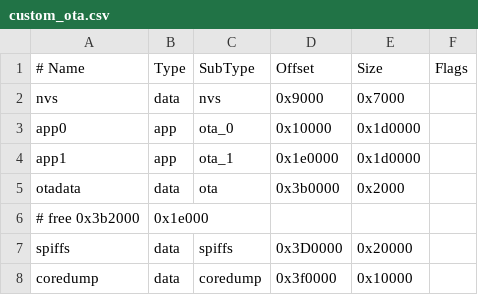
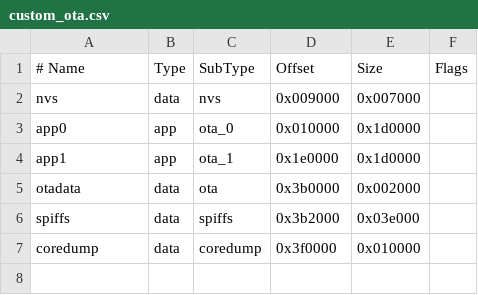
Before and after one commit to jpmv27/OpenMQTTGateway, a CSV file: partitions/custom_ota.csv, drawn as a sheet.

Commit message:
Update custom OTA partitions to enlarge SPIFFS

```diff
--- a/partitions/custom_ota.csv
+++ b/partitions/custom_ota.csv
@@ -1,8 +1,7 @@
 # Name,   Type, SubType, Offset,  Size, Flags
-nvs,      data, nvs,     0x9000,  0x7000,
-app0,     app,  ota_0,   0x10000, 0x1d0000,
+nvs,      data, nvs,     0x009000,0x007000,
+app0,     app,  ota_0,   0x010000,0x1d0000,
 app1,     app,  ota_1,   0x1e0000,0x1d0000,
-otadata,  data, ota,     0x3b0000,0x2000,
-#         free           0x3b2000,0x1e000,
-spiffs,   data, spiffs,  0x3D0000,0x20000,
-coredump, data, coredump,0x3f0000,0x10000,
+otadata,  data, ota,     0x3b0000,0x002000,
+spiffs,   data, spiffs,  0x3b2000,0x03e000,
+coredump, data, coredump,0x3f0000,0x010000,
```
